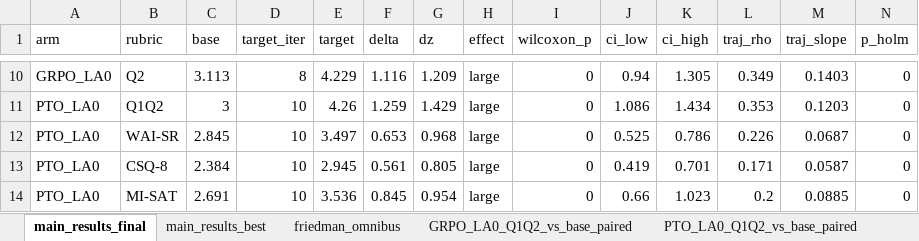
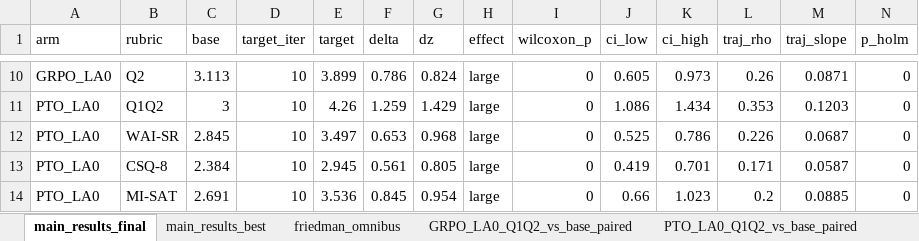
Before and after one commit to Lior-Baruch/Thesis_PTO_GRPO, an Excel workbook: Exp3_PTO_GRPO/eda/results/tables/stats/stats.xlsx, sheet main_results_final, drawn as a sheet; only a part is shown, gaps mark what is left out; values as stored, in another font and other column widths than the file's, no borders; the diff covers the shown part only; the diff names each change by its address in the sheet, - before the commit and + after, or states it on an @@ line.

```diff
--- a/Exp3_PTO_GRPO/eda/results/tables/stats/stats.xlsx (sheet main_results_final)
+++ b/Exp3_PTO_GRPO/eda/results/tables/stats/stats.xlsx (sheet main_results_final)
-D10 (target_iter): 8
+D10 (target_iter): 10
-E10 (target): 4.229
+E10 (target): 3.899
-F10 (delta): 1.116
+F10 (delta): 0.786
-G10 (dz): 1.209
+G10 (dz): 0.824
-J10 (ci_low): 0.94
+J10 (ci_low): 0.605
-K10 (ci_high): 1.305
+K10 (ci_high): 0.973
-L10 (traj_rho): 0.349
+L10 (traj_rho): 0.26
-M10 (traj_slope): 0.1403
+M10 (traj_slope): 0.0871
```
Also changed, not shown: 68 edited cells elsewhere in this sheet, sheet PTO_vs_GRPO_LA0_paired, sheet friedman_omnibus, sheet main_results_best, sheet GRPO_LA0_Q1Q2_vs_base_paired, sheet Q1Q2_slope_by_arm, sheet rubric_pca_pc1, Exp3_PTO_GRPO/eda/results/tables/eval/eval.xlsx, Exp3_PTO_GRPO/eda/results/tables/preference/preference.xlsx, 41 other files.
